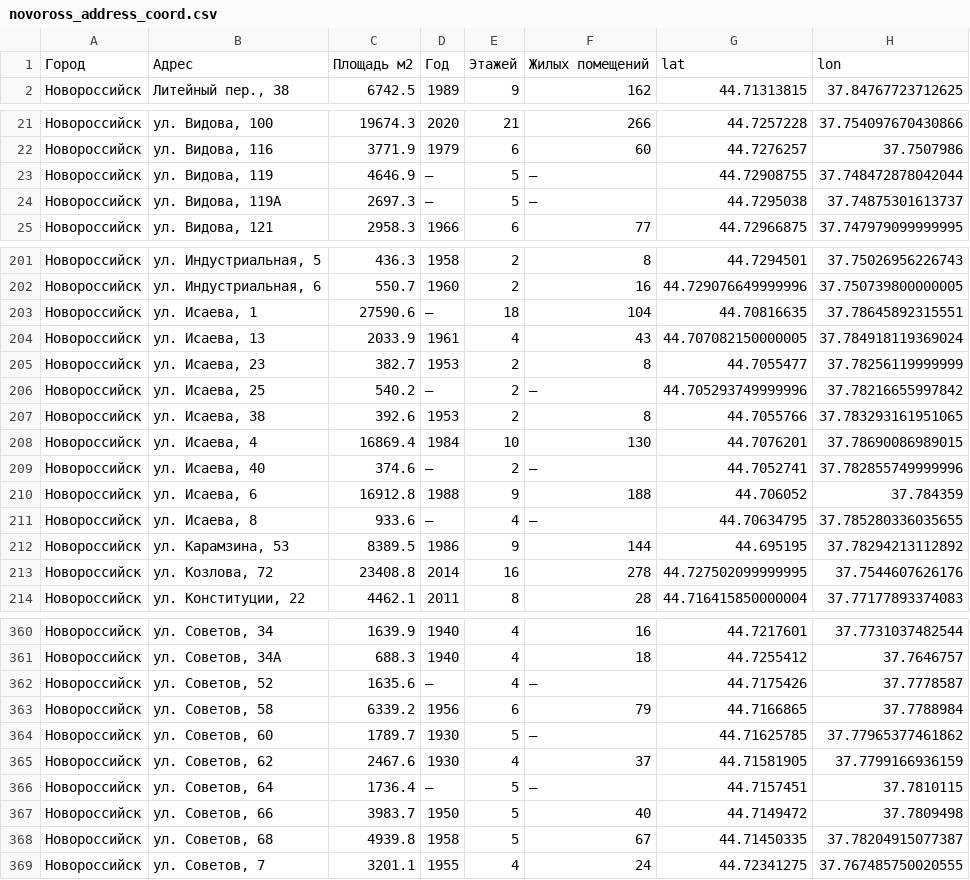
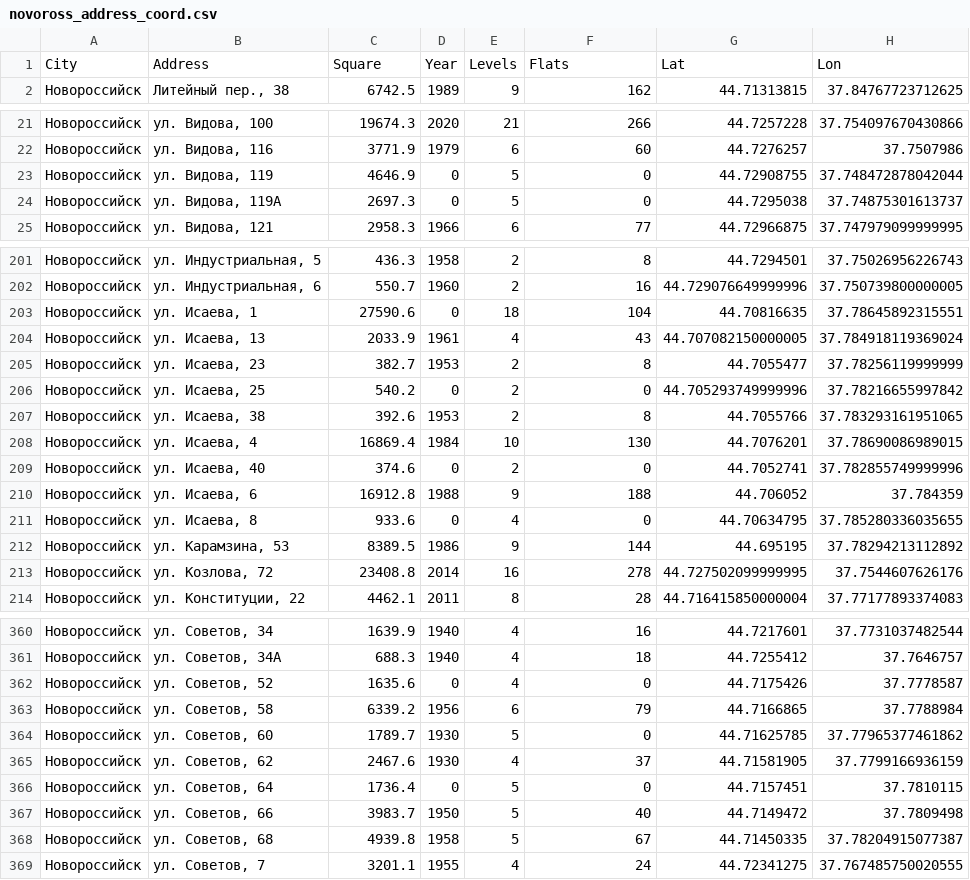
Before and after one commit to bogomolov/buildup-hackaton, a CSV file: server-scripts/novoross_address_coord.csv, drawn as a sheet; only a part is shown, gaps mark what is left out; the diff covers the shown part only.

Commit message:
мелкие правки в данных

```diff
--- a/server-scripts/novoross_address_coord.csv
+++ b/server-scripts/novoross_address_coord.csv
@@ -1,2 +1,2 @@
-Город,Адрес,Площадь м2,Год,Этажей,Жилых помещений,lat,lon
+City,Address,Square,Year,Levels,Flats,Lat,Lon
 Новороссийск,"Литейный пер., 38",6742.5,1989,9,162,44.71313815,37.84767723712625
@@ -22,4 +22,4 @@
 Новороссийск,"ул. Видова, 116",3771.9,1979,6,60,44.7276257,37.7507986
-Новороссийск,"ул. Видова, 119",4646.9,—,5,—,44.72908755,37.748472878042044
-Новороссийск,"ул. Видова, 119А",2697.3,—,5,—,44.7295038,37.74875301613737
+Новороссийск,"ул. Видова, 119",4646.9,0,5,0,44.72908755,37.748472878042044
+Новороссийск,"ул. Видова, 119А",2697.3,0,5,0,44.7295038,37.74875301613737
 Новороссийск,"ул. Видова, 121",2958.3,1966,6,77,44.72966875,37.747979099999995
@@ -202,11 +202,11 @@
 Новороссийск,"ул. Индустриальная, 6",550.7,1960,2,16,44.729076649999996,37.750739800000005
-Новороссийск,"ул. Исаева, 1",27590.6,—,18,104,44.70816635,37.78645892315551
+Новороссийск,"ул. Исаева, 1",27590.6,0,18,104,44.70816635,37.78645892315551
 Новороссийск,"ул. Исаева, 13",2033.9,1961,4,43,44.707082150000005,37.784918119369024
 Новороссийск,"ул. Исаева, 23",382.7,1953,2,8,44.7055477,37.78256119999999
-Новороссийск,"ул. Исаева, 25",540.2,—,2,—,44.705293749999996,37.78216655997842
+Новороссийск,"ул. Исаева, 25",540.2,0,2,0,44.705293749999996,37.78216655997842
 Новороссийск,"ул. Исаева, 38",392.6,1953,2,8,44.7055766,37.783293161951065
 Новороссийск,"ул. Исаева, 4",16869.4,1984,10,130,44.7076201,37.78690086989015
-Новороссийск,"ул. Исаева, 40",374.6,—,2,—,44.7052741,37.782855749999996
+Новороссийск,"ул. Исаева, 40",374.6,0,2,0,44.7052741,37.782855749999996
 Новороссийск,"ул. Исаева, 6",16912.8,1988,9,188,44.706052,37.784359
-Новороссийск,"ул. Исаева, 8",933.6,—,4,—,44.70634795,37.785280336035655
+Новороссийск,"ул. Исаева, 8",933.6,0,4,0,44.70634795,37.785280336035655
 Новороссийск,"ул. Карамзина, 53",8389.5,1986,9,144,44.695195,37.78294213112892
@@ -361,7 +361,7 @@
 Новороссийск,"ул. Советов, 34А",688.3,1940,4,18,44.7255412,37.7646757
-Новороссийск,"ул. Советов, 52",1635.6,—,4,—,44.7175426,37.7778587
+Новороссийск,"ул. Советов, 52",1635.6,0,4,0,44.7175426,37.7778587
 Новороссийск,"ул. Советов, 58",6339.2,1956,6,79,44.7166865,37.7788984
-Новороссийск,"ул. Советов, 60",1789.7,1930,5,—,44.71625785,37.77965377461862
+Новороссийск,"ул. Советов, 60",1789.7,1930,5,0,44.71625785,37.77965377461862
 Новороссийск,"ул. Советов, 62",2467.6,1930,4,37,44.71581905,37.7799166936159
-Новороссийск,"ул. Советов, 64",1736.4,—,5,—,44.7157451,37.7810115
+Новороссийск,"ул. Советов, 64",1736.4,0,5,0,44.7157451,37.7810115
 Новороссийск,"ул. Советов, 66",3983.7,1950,5,40,44.7149472,37.7809498
```
Also changed, not shown: 37 edited cells elsewhere in this file.
